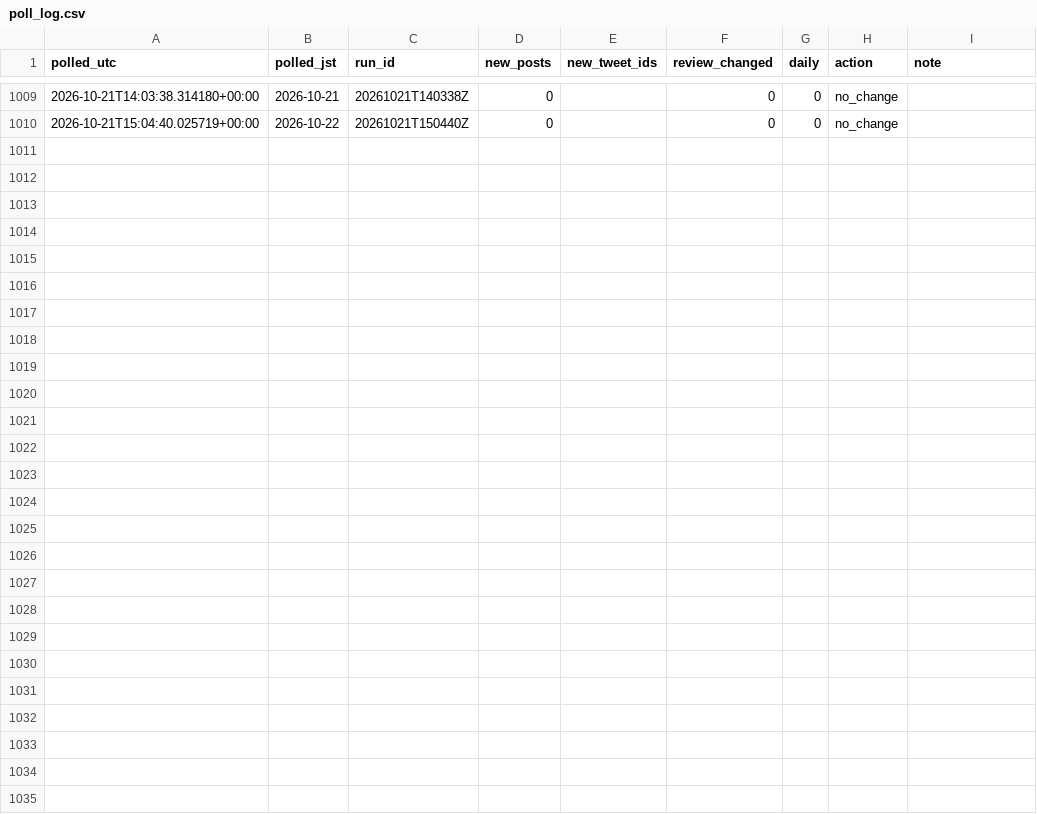
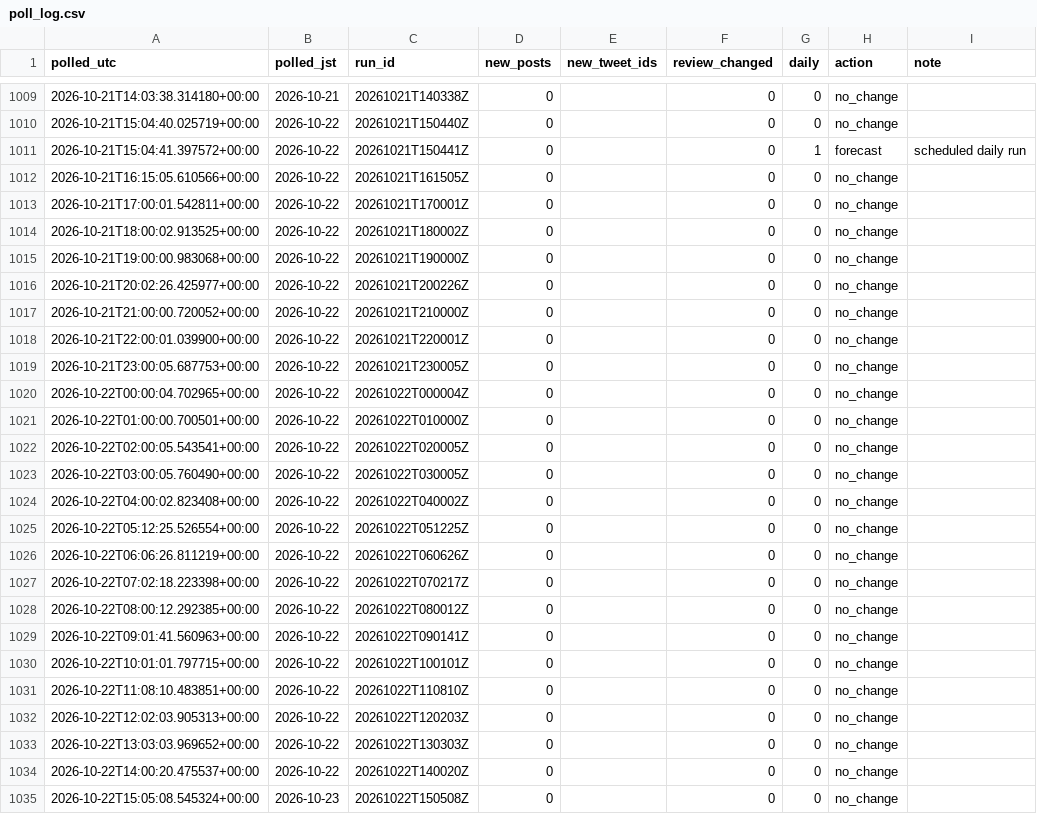
Before and after one commit to geanodong-bcrs/hxh-forecast, a CSV file: data/automation/poll_log.csv, drawn as a sheet; only a part is shown, gaps mark what is left out; the diff names each change by its address in the sheet, - before the commit and + after, or states it on an @@ line.

Commit message:
publish forecast 2026-10-22 15:47 UTC

```diff
--- a/data/automation/poll_log.csv
+++ b/data/automation/poll_log.csv
+row 1011: 2026-10-21T15:04:41.397572+00:00 | 2026-10-22 | 20261021T150441Z | 0 |  | 0 | 1 | forecast | scheduled daily run
+row 1012: 2026-10-21T16:15:05.610566+00:00 | 2026-10-22 | 20261021T161505Z | 0 |  | 0 | 0 | no_change
+row 1013: 2026-10-21T17:00:01.542811+00:00 | 2026-10-22 | 20261021T170001Z | 0 |  | 0 | 0 | no_change
+row 1014: 2026-10-21T18:00:02.913525+00:00 | 2026-10-22 | 20261021T180002Z | 0 |  | 0 | 0 | no_change
+row 1015: 2026-10-21T19:00:00.983068+00:00 | 2026-10-22 | 20261021T190000Z | 0 |  | 0 | 0 | no_change
+row 1016: 2026-10-21T20:02:26.425977+00:00 | 2026-10-22 | 20261021T200226Z | 0 |  | 0 | 0 | no_change
+row 1017: 2026-10-21T21:00:00.720052+00:00 | 2026-10-22 | 20261021T210000Z | 0 |  | 0 | 0 | no_change
+row 1018: 2026-10-21T22:00:01.039900+00:00 | 2026-10-22 | 20261021T220001Z | 0 |  | 0 | 0 | no_change
+row 1019: 2026-10-21T23:00:05.687753+00:00 | 2026-10-22 | 20261021T230005Z | 0 |  | 0 | 0 | no_change
+row 1020: 2026-10-22T00:00:04.702965+00:00 | 2026-10-22 | 20261022T000004Z | 0 |  | 0 | 0 | no_change
+row 1021: 2026-10-22T01:00:00.700501+00:00 | 2026-10-22 | 20261022T010000Z | 0 |  | 0 | 0 | no_change
+row 1022: 2026-10-22T02:00:05.543541+00:00 | 2026-10-22 | 20261022T020005Z | 0 |  | 0 | 0 | no_change
+row 1023: 2026-10-22T03:00:05.760490+00:00 | 2026-10-22 | 20261022T030005Z | 0 |  | 0 | 0 | no_change
+row 1024: 2026-10-22T04:00:02.823408+00:00 | 2026-10-22 | 20261022T040002Z | 0 |  | 0 | 0 | no_change
+row 1025: 2026-10-22T05:12:25.526554+00:00 | 2026-10-22 | 20261022T051225Z | 0 |  | 0 | 0 | no_change
+row 1026: 2026-10-22T06:06:26.811219+00:00 | 2026-10-22 | 20261022T060626Z | 0 |  | 0 | 0 | no_change
+row 1027: 2026-10-22T07:02:18.223398+00:00 | 2026-10-22 | 20261022T070217Z | 0 |  | 0 | 0 | no_change
+row 1028: 2026-10-22T08:00:12.292385+00:00 | 2026-10-22 | 20261022T080012Z | 0 |  | 0 | 0 | no_change
+row 1029: 2026-10-22T09:01:41.560963+00:00 | 2026-10-22 | 20261022T090141Z | 0 |  | 0 | 0 | no_change
+row 1030: 2026-10-22T10:01:01.797715+00:00 | 2026-10-22 | 20261022T100101Z | 0 |  | 0 | 0 | no_change
+row 1031: 2026-10-22T11:08:10.483851+00:00 | 2026-10-22 | 20261022T110810Z | 0 |  | 0 | 0 | no_change
+row 1032: 2026-10-22T12:02:03.905313+00:00 | 2026-10-22 | 20261022T120203Z | 0 |  | 0 | 0 | no_change
+row 1033: 2026-10-22T13:03:03.969652+00:00 | 2026-10-22 | 20261022T130303Z | 0 |  | 0 | 0 | no_change
+row 1034: 2026-10-22T14:00:20.475537+00:00 | 2026-10-22 | 20261022T140020Z | 0 |  | 0 | 0 | no_change
+row 1035: 2026-10-22T15:05:08.545324+00:00 | 2026-10-23 | 20261022T150508Z | 0 |  | 0 | 0 | no_change
```
Also changed, not shown: data/forecasts/index.csv, 9 other files.
